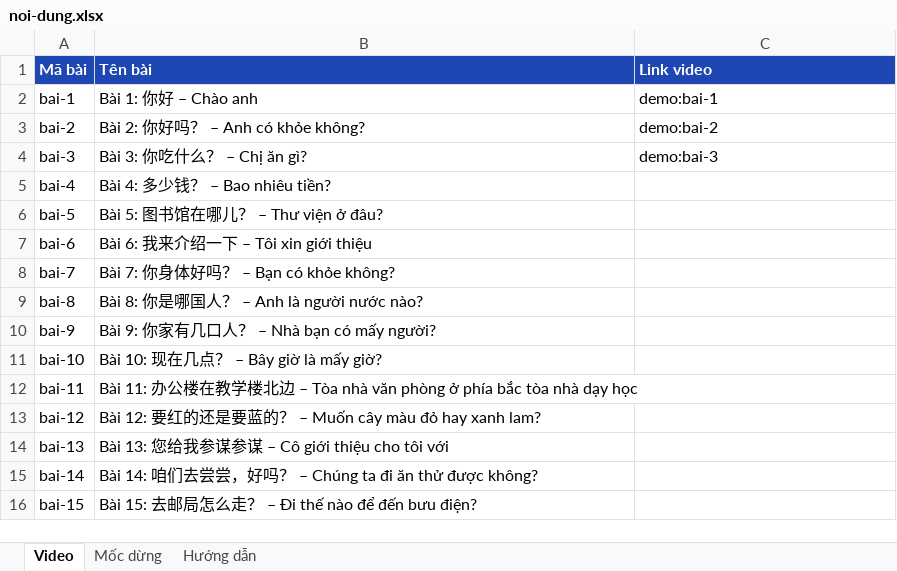
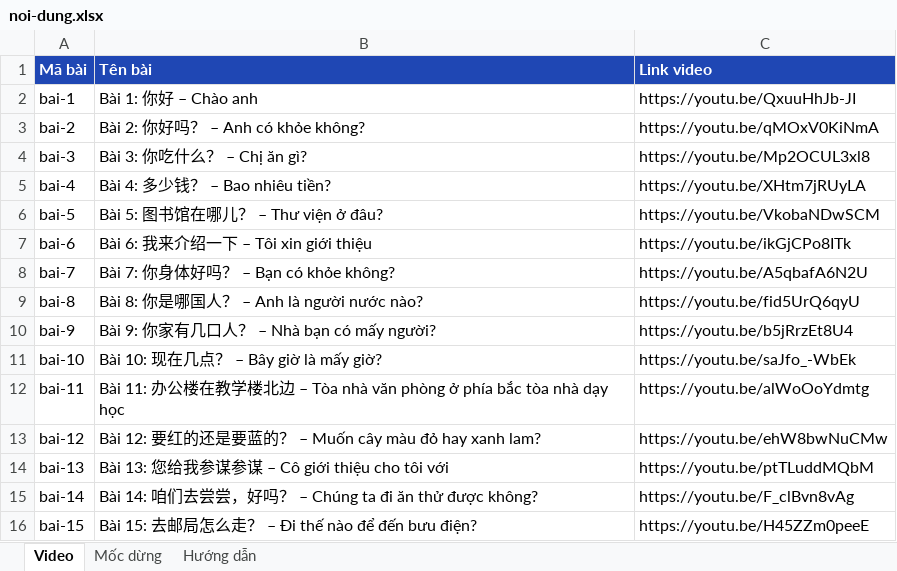
Before and after one commit to nguyennhatanh3011-a11y/riyingel, an Excel workbook: noi-dung.xlsx, sheet Video, drawn as a sheet; values as stored, in another font and other column widths than the file's, no borders; the diff names each change by its address in the sheet, - before the commit and + after, or states it on an @@ line.

```diff
--- a/noi-dung.xlsx (sheet Video)
+++ b/noi-dung.xlsx (sheet Video)
-C2 (Link video): demo:bai-1
+C2 (Link video): https://youtu.be/QxuuHhJb-JI
-C3 (Link video): demo:bai-2
+C3 (Link video): https://youtu.be/qMOxV0KiNmA
-C4 (Link video): demo:bai-3
+C4 (Link video): https://youtu.be/Mp2OCUL3xl8
-C5 (Link video): (empty)
+C5 (Link video): https://youtu.be/XHtm7jRUyLA
-C6 (Link video): (empty)
+C6 (Link video): https://youtu.be/VkobaNDwSCM
-C7 (Link video): (empty)
+C7 (Link video): https://youtu.be/ikGjCPo8ITk
-C8 (Link video): (empty)
+C8 (Link video): https://youtu.be/A5qbafA6N2U
-C9 (Link video): (empty)
+C9 (Link video): https://youtu.be/fid5UrQ6qyU
-C10 (Link video): (empty)
+C10 (Link video): https://youtu.be/b5jRrzEt8U4
-C11 (Link video): (empty)
+C11 (Link video): https://youtu.be/saJfo_-WbEk
-C12 (Link video): (empty)
+C12 (Link video): https://youtu.be/alWoOoYdmtg
-C13 (Link video): (empty)
+C13 (Link video): https://youtu.be/ehW8bwNuCMw
-C14 (Link video): (empty)
+C14 (Link video): https://youtu.be/ptTLuddMQbM
-C15 (Link video): (empty)
+C15 (Link video): https://youtu.be/F_clBvn8vAg
-C16 (Link video): (empty)
+C16 (Link video): https://youtu.be/H45ZZm0peeE
```
Also changed, not shown: sheet Mốc dừng.
